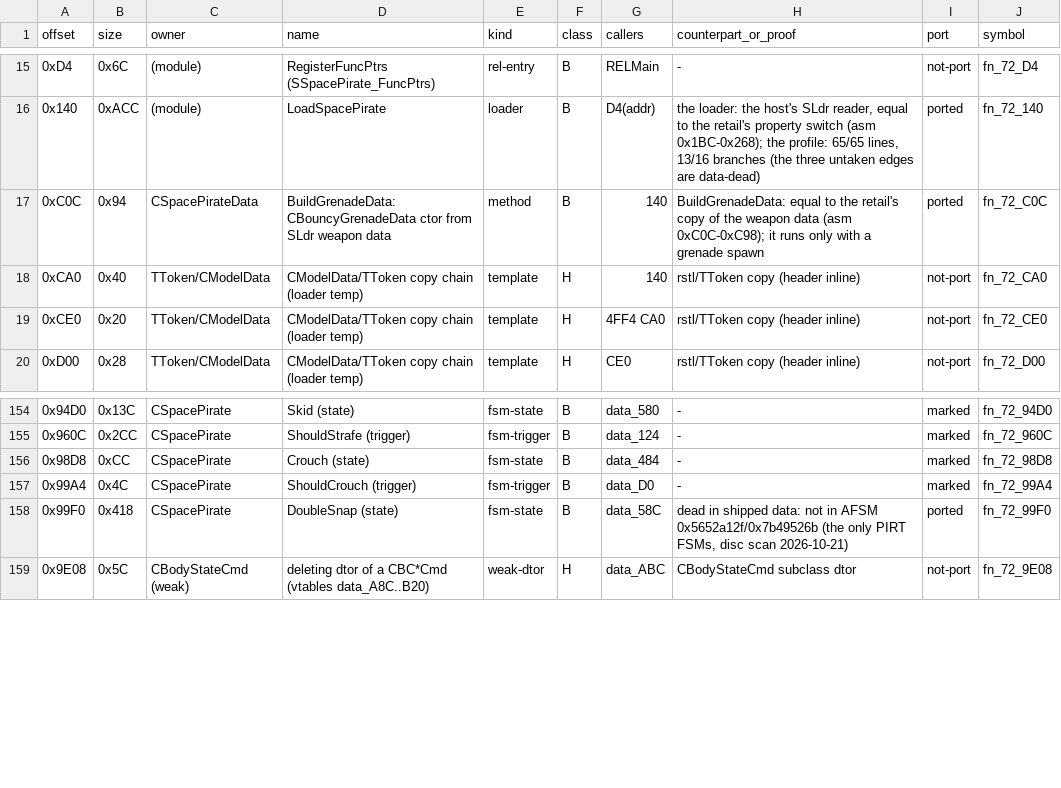
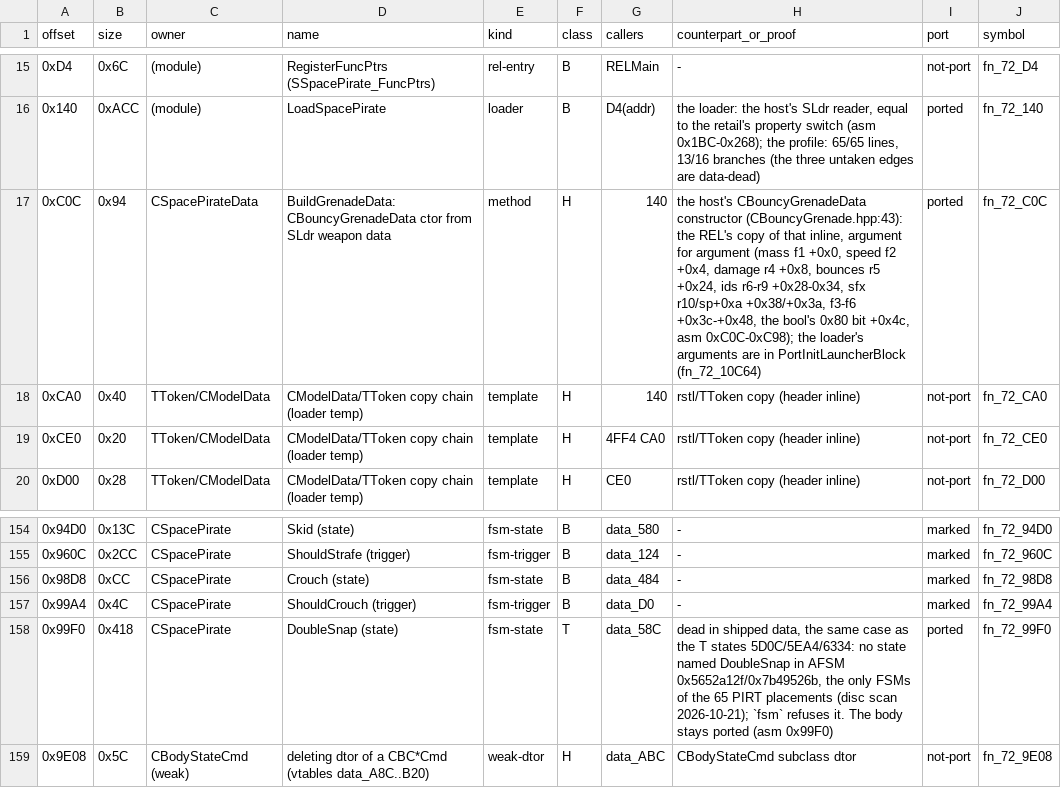
Before and after one commit to NitrosGits/MetroidPrime2Port-DSU, a TSV file: docs/module-analysis/SpacePirate_functions.tsv, drawn as a sheet; only a part is shown, gaps mark what is left out.

Commit message:
SpacePirate: xa18 = starting HP, grenade sfx constants, split D4/10A10/10C64/E314
Fixes (constants quoted from the asm):
- ctor fn_72_F49C: xa18 was 0. 0xF4C0 `mr r29, r10` (r10 = the 8th argument,
  the CPatternedInfo), 0xF89C `lfs f0, 0x58(r29)`, 0xF8B8 `stfs f0, 0xa18(r28)`.
  CPatternedInfo +0x54 is the CHealthInfo (13 floats 0x0-0x34, CDamageInfo 0x1c,
  the wait time 0x50) and CHealthInfo +0x4 is mHealth, so xa18 =
  pInfo.GetHealthInfo().GetHP(). ShouldFrenzy (0x32F0 `lfs f0, 0xa18`) and the
  Dodge break-dodge chance divide by / scale it; with 0 the low-health arm never ran.
- loader fn_72_140: the bouncy-grenade data's +0x3c/+0x40 are rodata constants,
  not the attack distances: 0x83C `lis r3, B40@ha`, 0x844 `addi r8, r3, B40@l`,
  0x84C `addi r9, r4, B3C@l`, 0x874 `lfs f4, 0x0(r8)` (150.0), 0x880
  `lfs f3, 0x0(r9)` (0.1), 0x884 `fmr f6, f4`, 0x890 `fmr f5, f3`; fn_72_C0C
  stores f3 at 0xC80 `stfs f3, 0x3c(r3)` and f4 at 0xC84 `stfs f4, 0x40(r3)`.
  Rodata B3C = .float 0.1, B40 = .float 150.

Splits (behaviour unchanged): RELMain (fn_72_B4) calls the table fill
(fn_72_D4), RELExit (fn_72_90); the loader's data block becomes
PortInitSpacePirateData (fn_72_10A10) and PortInitLauncherBlock (fn_72_10C64);
fn_72_E314 (a bare blr) is called where retail calls it (0x5C6C Dead, 0xE91C
AcceptScriptMsg's non-floating-corpse arm). TSV: 99F0 DoubleSnap -> T (dead in
shipped data like 5D0C/5EA4), C0C -> H (the host's CBouncyGrenadeData ctor).

```diff
--- a/docs/module-analysis/SpacePirate_functions.tsv
+++ b/docs/module-analysis/SpacePirate_functions.tsv
@@ -16,3 +16,3 @@ offset	size	owner	name	kind	class	callers	counterpart_or_proof	port	symbol
 0x140	0xACC	(module)	LoadSpacePirate	loader	B	D4(addr)	the loader: the host's SLdr reader, equal to the retail's property switch (asm 0x1BC-0x268); the profile: 65/65 lines, 13/16 branches (the three untaken edges are data-dead)	ported	fn_72_140
-0xC0C	0x94	CSpacePirateData	BuildGrenadeData: CBouncyGrenadeData ctor from SLdr weapon data	method	B	140	BuildGrenadeData: equal to the retail's copy of the weapon data (asm 0xC0C-0xC98); it runs only with a grenade spawn	ported	fn_72_C0C
+0xC0C	0x94	CSpacePirateData	BuildGrenadeData: CBouncyGrenadeData ctor from SLdr weapon data	method	H	140	the host's CBouncyGrenadeData constructor (CBouncyGrenade.hpp:43): the REL's copy of that inline, argument for argument (mass f1 +0x0, speed f2 +0x4, damage r4 +0x8, bounces r5 +0x24, ids r6-r9 +0x28-0x34, sfx r10/sp+0xa +0x38/+0x3a, f3-f6 +0x3c-+0x48, the bool's 0x80 bit +0x4c, asm 0xC0C-0xC98); the loader's arguments are in PortInitLauncherBlock (fn_72_10C64)	ported	fn_72_C0C
 0xCA0	0x40	TToken/CModelData	CModelData/TToken copy chain (loader temp)	template	H	140	rstl/TToken copy (header inline)	not-port	fn_72_CA0
@@ -157,3 +157,3 @@ offset	size	owner	name	kind	class	callers	counterpart_or_proof	port	symbol
 0x99A4	0x4C	CSpacePirate	ShouldCrouch (trigger)	fsm-trigger	B	data_D0	-	marked	fn_72_99A4
-0x99F0	0x418	CSpacePirate	DoubleSnap (state)	fsm-state	B	data_58C	dead in shipped data: not in AFSM 0x5652a12f/0x7b49526b (the only PIRT FSMs, disc scan 2026-10-21)	ported	fn_72_99F0
+0x99F0	0x418	CSpacePirate	DoubleSnap (state)	fsm-state	T	data_58C	dead in shipped data, the same case as the T states 5D0C/5EA4/6334: no state named DoubleSnap in AFSM 0x5652a12f/0x7b49526b, the only FSMs of the 65 PIRT placements (disc scan 2026-10-21); `fsm` refuses it. The body stays ported (asm 0x99F0)	ported	fn_72_99F0
 0x9E08	0x5C	CBodyStateCmd (weak)	deleting dtor of a CBC*Cmd (vtables data_A8C..B20)	weak-dtor	H	data_ABC	CBodyStateCmd subclass dtor	not-port	fn_72_9E08
```
Also changed, not shown: 3 other files.
